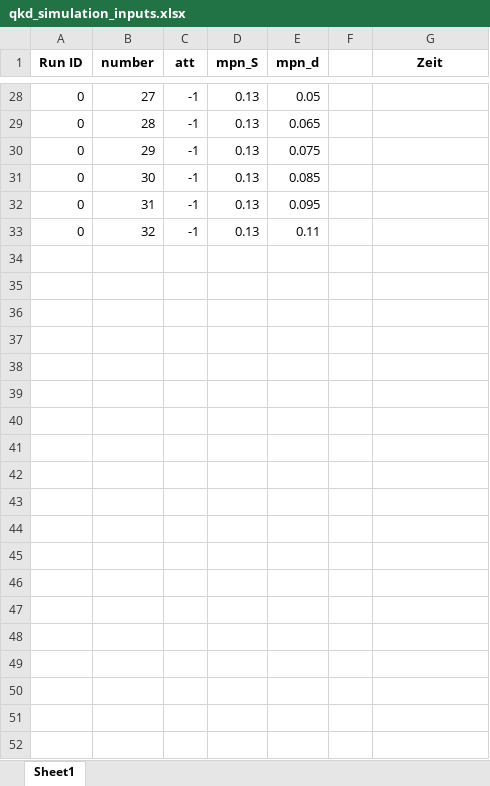
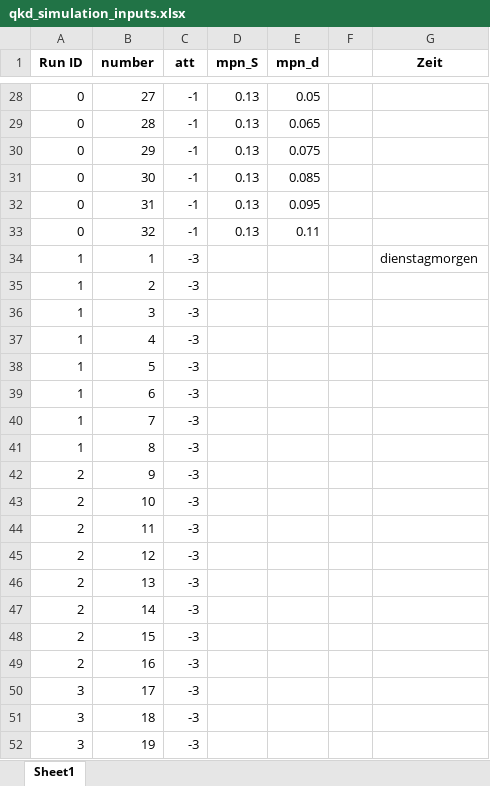
Before and after one commit to hjdskfh/bachelor, an Excel workbook: qkd_simulation_inputs.xlsx, sheet Sheet1, drawn as a sheet; only a part is shown, gaps mark what is left out; values as stored, in another font and other column widths than the file's, no borders; the diff covers the shown part only; the diff names each change by its address in the sheet, - before the commit and + after, or states it on an @@ line.

```diff
--- a/qkd_simulation_inputs.xlsx (sheet Sheet1)
+++ b/qkd_simulation_inputs.xlsx (sheet Sheet1)
+row 34: 1 | 1 | -3 |  |  |  | dienstagmorgen
+row 35: 1 | 2 | -3
+row 36: 1 | 3 | -3
+row 37: 1 | 4 | -3
+row 38: 1 | 5 | -3
+row 39: 1 | 6 | -3
+row 40: 1 | 7 | -3
+row 41: 1 | 8 | -3
+row 42: 2 | 9 | -3
+row 43: 2 | 10 | -3
+row 44: 2 | 11 | -3
+row 45: 2 | 12 | -3
+row 46: 2 | 13 | -3
+row 47: 2 | 14 | -3
+row 48: 2 | 15 | -3
+row 49: 2 | 16 | -3
+row 50: 3 | 17 | -3
+row 51: 3 | 18 | -3
+row 52: 3 | 19 | -3
```
Also changed, not shown: 13 added rows elsewhere in this sheet, 1 other file.
